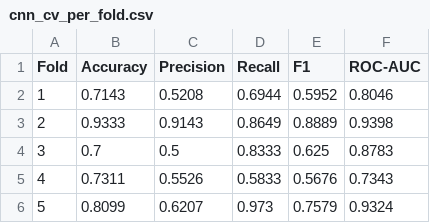
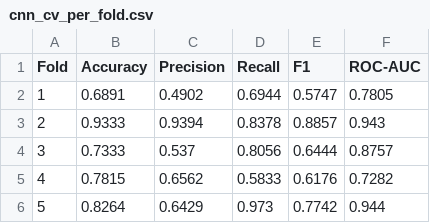
Before and after one commit to danishmeet/project-stress-and-relaxation-detection-ml, a CSV file: results/tables/cnn_cv_per_fold.csv, drawn as a sheet.

Commit message:
Implement New DL Results

```diff
--- a/results/tables/cnn_cv_per_fold.csv
+++ b/results/tables/cnn_cv_per_fold.csv
@@ -1,6 +1,6 @@
 Fold,Accuracy,Precision,Recall,F1,ROC-AUC
-1,0.7143,0.5208,0.6944,0.5952,0.8046
-2,0.9333,0.9143,0.8649,0.8889,0.9398
-3,0.7,0.5,0.8333,0.625,0.8783
-4,0.7311,0.5526,0.5833,0.5676,0.7343
-5,0.8099,0.6207,0.973,0.7579,0.9324
+1,0.6891,0.4902,0.6944,0.5747,0.7805
+2,0.9333,0.9394,0.8378,0.8857,0.943
+3,0.7333,0.537,0.8056,0.6444,0.8757
+4,0.7815,0.6562,0.5833,0.6176,0.7282
+5,0.8264,0.6429,0.973,0.7742,0.944
```
Also changed, not shown: 14 other files.
